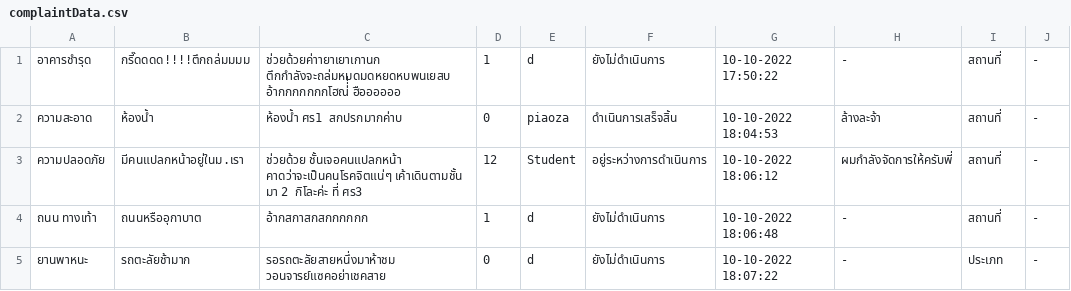
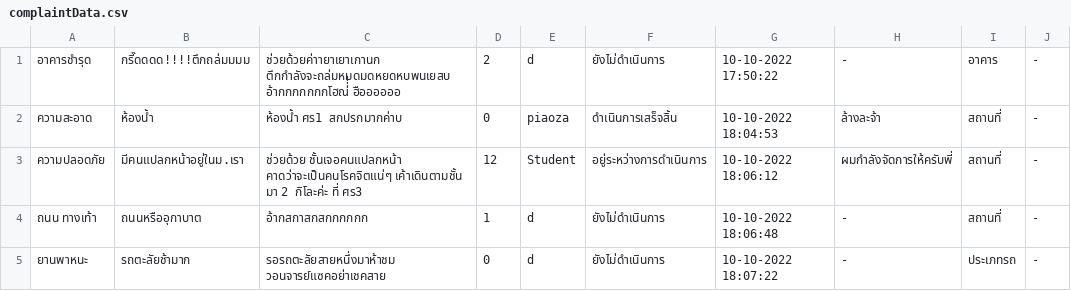
Before and after one commit to atitaya03/project_java_piao, a CSV file: executablefiles_csv/csv/complaintData.csv, drawn as a sheet.

```diff
--- a/executablefiles_csv/csv/complaintData.csv
+++ b/executablefiles_csv/csv/complaintData.csv
@@ -1,2 +1,2 @@
-อาคารชำรุด,กรี๊ดดดด!!!!ตึกถล่มมมม,ช่วยด้วยค่าายาเยาเกานก ตึกกำลังจะถล่มหมดมดหยดหบพนเยสบ อ้ากกกกกกกโฮณ่่่่ ฮืออออออ,1,d,ยังไม่ดำเนินการ,10-10-2022 17:50:22,-,สถานที่,-
+อาคารชำรุด,กรี๊ดดดด!!!!ตึกถล่มมมม,ช่วยด้วยค่าายาเยาเกานก ตึกกำลังจะถล่มหมดมดหยดหบพนเยสบ อ้ากกกกกกกโฮณ่่่่ ฮืออออออ,2,d,ยังไม่ดำเนินการ,10-10-2022 17:50:22,-,อาคาร,-
 ความสะอาด,ห้องน้ำ,ห้องน้ำ ศร1 สกปรกมากค่าบ,0,piaoza,ดำเนินการเสร็จสิ้น,10-10-2022 18:04:53,ล้างละจ้า,สถานที่,-
@@ -4,2 +4,2 @@
 ถนน ทางเท้า,ถนนหรืออุกาบาต,อ้ากสกาสกสกกกกกก,1,d,ยังไม่ดำเนินการ,10-10-2022 18:06:48,-,สถานที่,-
-ยานพาหนะ,รถตะลัยช้ามาก,รอรถตะลัยสายหนึ่งมาห้าชม วอนจารย์แซคอย่าเชคสาย,0,d,ยังไม่ดำเนินการ,10-10-2022 18:07:22,-,ประเภท,-
+ยานพาหนะ,รถตะลัยช้ามาก,รอรถตะลัยสายหนึ่งมาห้าชม วอนจารย์แซคอย่าเชคสาย,0,d,ยังไม่ดำเนินการ,10-10-2022 18:07:22,-,ประเภทรถ,-
```
Also changed, not shown: executablefiles_csv/csv/userData.csv, 3 other files.
